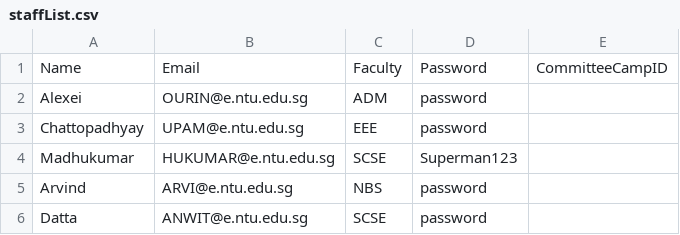
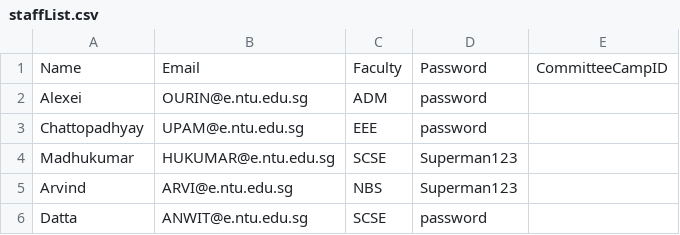
Before and after one commit to jaredchoa/CAMS, a CSV file: Camp Application and Management System/data/staffList.csv, drawn as a sheet.

```diff
--- a/Camp Application and Management System/data/staffList.csv
+++ b/Camp Application and Management System/data/staffList.csv
@@ -4,3 +4,3 @@ Chattopadhyay,UPAM@e.ntu.edu.sg,EEE,password
 Madhukumar,HUKUMAR@e.ntu.edu.sg,SCSE,Superman123
-Arvind,ARVI@e.ntu.edu.sg,NBS,password
+Arvind,ARVI@e.ntu.edu.sg,NBS,Superman123
 Datta,ANWIT@e.ntu.edu.sg,SCSE,password
```
Also changed, not shown: 3 other files.
